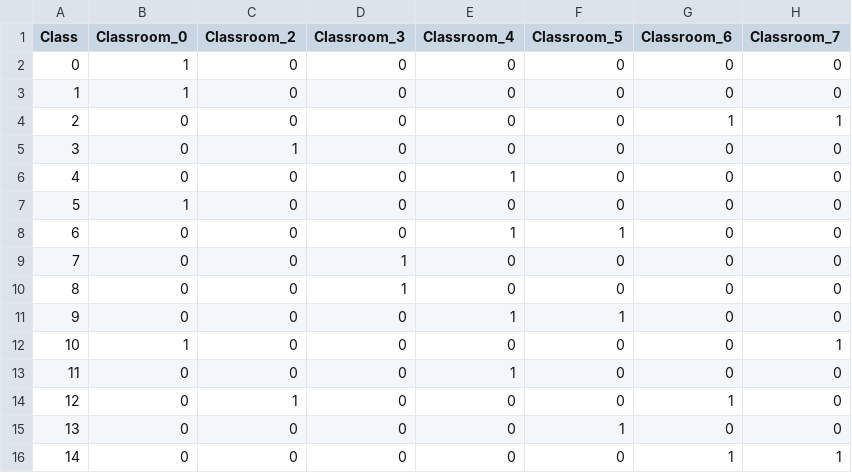
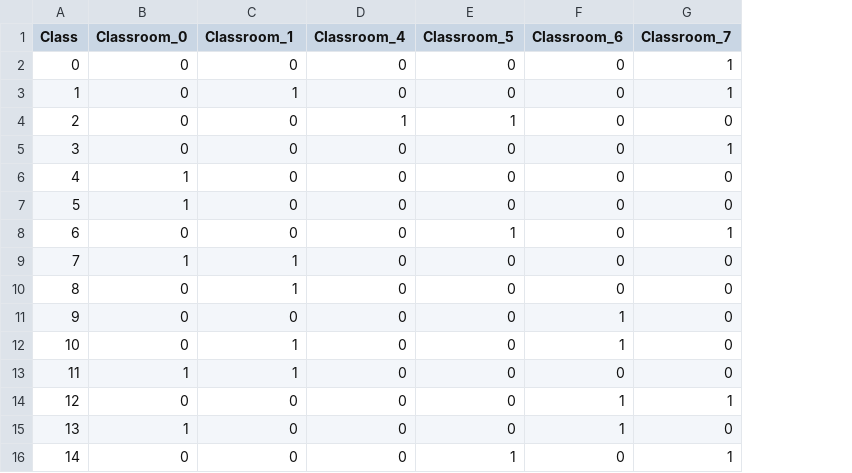
Before and after one commit to DevinWaz/OptProject, a CSV file: Data/Complex/25/25subjectClassrooms.csv, drawn as a sheet; removed rows and columns are numbered as before the commit, all else as after; the diff names each change by its address in the sheet, - before the commit and + after, or states it on an @@ line.

```diff
--- a/Data/Complex/25/25subjectClassrooms.csv
+++ b/Data/Complex/25/25subjectClassrooms.csv
-column D (Classroom_3), rows 2-16: 0 | 0 | 0 | 0 | 0 | 0 | 0 | 1 | 1 | 0 | 0 | 0 | 0 | 0 | 0
-C1: Classroom_2
+C1: Classroom_1
-B2:B3 (Classroom_0): 1
+B2:B3 (Classroom_0): 0
-G2:G3 (Classroom_7): 0
+G2:G3 (Classroom_7): 1
-C3 (Classroom_1): 0
+C3 (Classroom_1): 1
-D4 (Classroom_4): 0
+D4 (Classroom_4): 1
-E4 (Classroom_5): 0
+E4 (Classroom_5): 1
-F4 (Classroom_6): 1
+F4 (Classroom_6): 0
-G4 (Classroom_7): 1
+G4 (Classroom_7): 0
-C5 (Classroom_1): 1
+C5 (Classroom_1): 0
-G5 (Classroom_7): 0
+G5 (Classroom_7): 1
-B6 (Classroom_0): 0
+B6 (Classroom_0): 1
-D6 (Classroom_4): 1
+D6 (Classroom_4): 0
-D8 (Classroom_4): 1
+D8 (Classroom_4): 0
-G8 (Classroom_7): 0
+G8 (Classroom_7): 1
-B9 (Classroom_0): 0
+B9 (Classroom_0): 1
-C9:C10 (Classroom_1): 0
+C9:C10 (Classroom_1): 1
-D11 (Classroom_4): 1
+D11 (Classroom_4): 0
-E11 (Classroom_5): 1
+E11 (Classroom_5): 0
-F11:F12 (Classroom_6): 0
+F11:F12 (Classroom_6): 1
-B12 (Classroom_0): 1
+B12 (Classroom_0): 0
-C12:C13 (Classroom_1): 0
+C12:C13 (Classroom_1): 1
-G12 (Classroom_7): 1
+G12 (Classroom_7): 0
-B13 (Classroom_0): 0
+B13 (Classroom_0): 1
-D13 (Classroom_4): 1
+D13 (Classroom_4): 0
-C14 (Classroom_1): 1
+C14 (Classroom_1): 0
-G14 (Classroom_7): 0
+G14 (Classroom_7): 1
-B15 (Classroom_0): 0
+B15 (Classroom_0): 1
-E15 (Classroom_5): 1
+E15 (Classroom_5): 0
-F15 (Classroom_6): 0
+F15 (Classroom_6): 1
-E16 (Classroom_5): 0
+E16 (Classroom_5): 1
-F16 (Classroom_6): 1
+F16 (Classroom_6): 0
```
Also changed, not shown: Data/Complex/125/125subjectClassrooms.csv, Data/Complex/150/150subjectClassrooms.csv, 32 other files.
